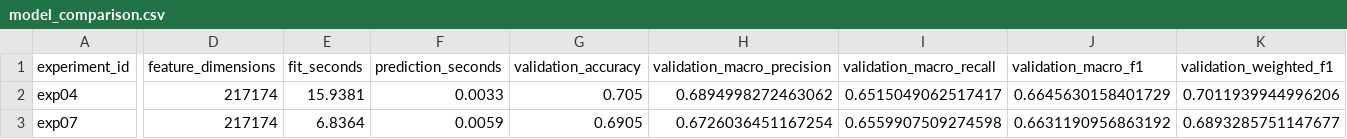
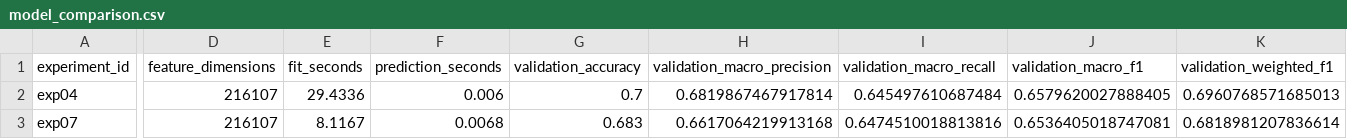
Before and after one commit to DenishShiroya22/social-media-sentiment-analysis, a CSV file: reports/model_comparison.csv, drawn as a sheet; only a part is shown, gaps mark what is left out; the diff covers the shown part only; the diff names each change by its address in the sheet, - before the commit and + after, or states it on an @@ line.

```diff
--- a/reports/model_comparison.csv
+++ b/reports/model_comparison.csv
-D2:D3 (feature_dimensions): 217174
+D2:D3 (feature_dimensions): 216107
-E2 (fit_seconds): 15.9381
+E2 (fit_seconds): 29.4336
-F2 (prediction_seconds): 0.0033
+F2 (prediction_seconds): 0.006
-G2 (validation_accuracy): 0.705
+G2 (validation_accuracy): 0.7
-H2 (validation_macro_precision): 0.6894998272463062
+H2 (validation_macro_precision): 0.6819867467917814
-I2 (validation_macro_recall): 0.6515049062517417
+I2 (validation_macro_recall): 0.645497610687484
-J2 (validation_macro_f1): 0.6645630158401729
+J2 (validation_macro_f1): 0.6579620027888405
-K2 (validation_weighted_f1): 0.7011939944996206
+K2 (validation_weighted_f1): 0.6960768571685013
-E3 (fit_seconds): 6.8364
+E3 (fit_seconds): 8.1167
-F3 (prediction_seconds): 0.0059
+F3 (prediction_seconds): 0.0068
-G3 (validation_accuracy): 0.6905
+G3 (validation_accuracy): 0.683
-H3 (validation_macro_precision): 0.6726036451167254
+H3 (validation_macro_precision): 0.6617064219913168
-I3 (validation_macro_recall): 0.6559907509274598
+I3 (validation_macro_recall): 0.6474510018813816
-J3 (validation_macro_f1): 0.6631190956863192
+J3 (validation_macro_f1): 0.6536405018747081
-K3 (validation_weighted_f1): 0.6893285751147677
+K3 (validation_weighted_f1): 0.6818981207836614
```
Also changed, not shown: 125 edited cells elsewhere in this file, 20 other files.
